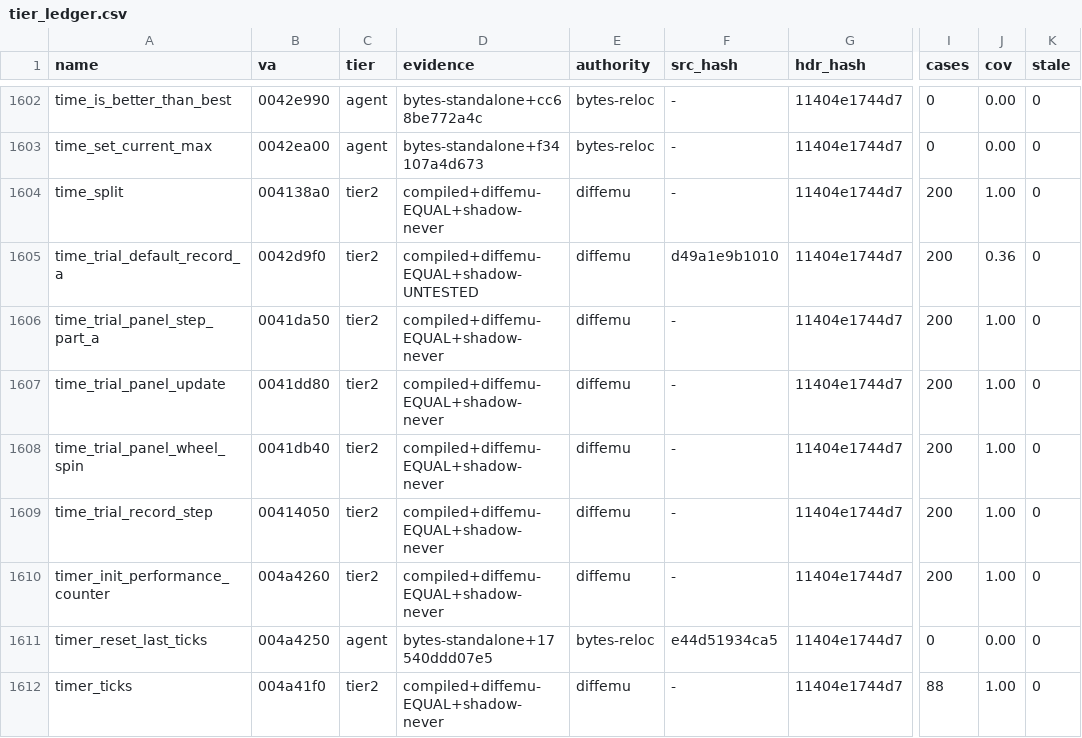
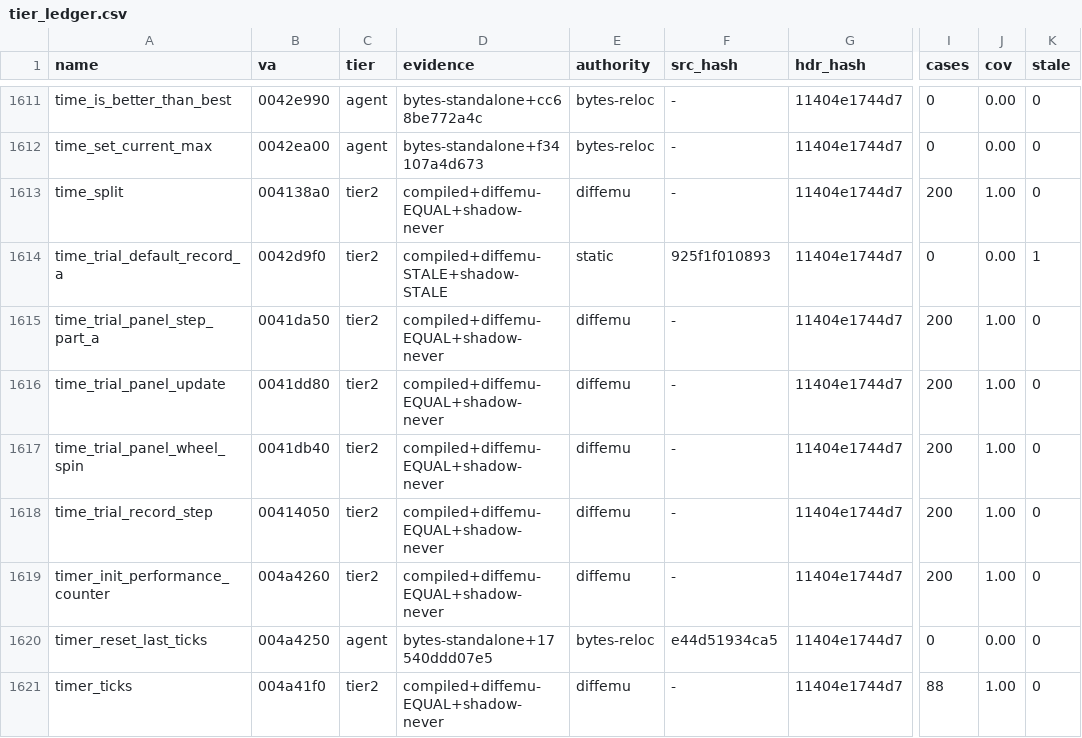
Before and after one commit to mashed-reverse-engineering/MFL-recomp, a CSV file: data/tier_ledger.csv, drawn as a sheet; only a part is shown, gaps mark what is left out; addresses are those after the commit; the diff covers the shown part only; the diff names each change by its address in the sheet, - before the commit and + after, or states it on an @@ line.

```diff
--- a/data/tier_ledger.csv
+++ b/data/tier_ledger.csv
-D1614 (evidence): compiled+diffemu-EQUAL+shadow-UNTESTED
+D1614 (evidence): compiled+diffemu-STALE+shadow-STALE
-E1614 (authority): diffemu
+E1614 (authority): static
-F1614 (src_hash): d49a1e9b1010
+F1614 (src_hash): 925f1f010893
-I1614 (cases): 200
+I1614 (cases): 0
-J1614 (cov): 0.36
+J1614 (cov): 0.00
-K1614 (stale): 0
+K1614 (stale): 1
```
Also changed, not shown: 10 added rows and 12 edited cells elsewhere in this file, 6 other files.
